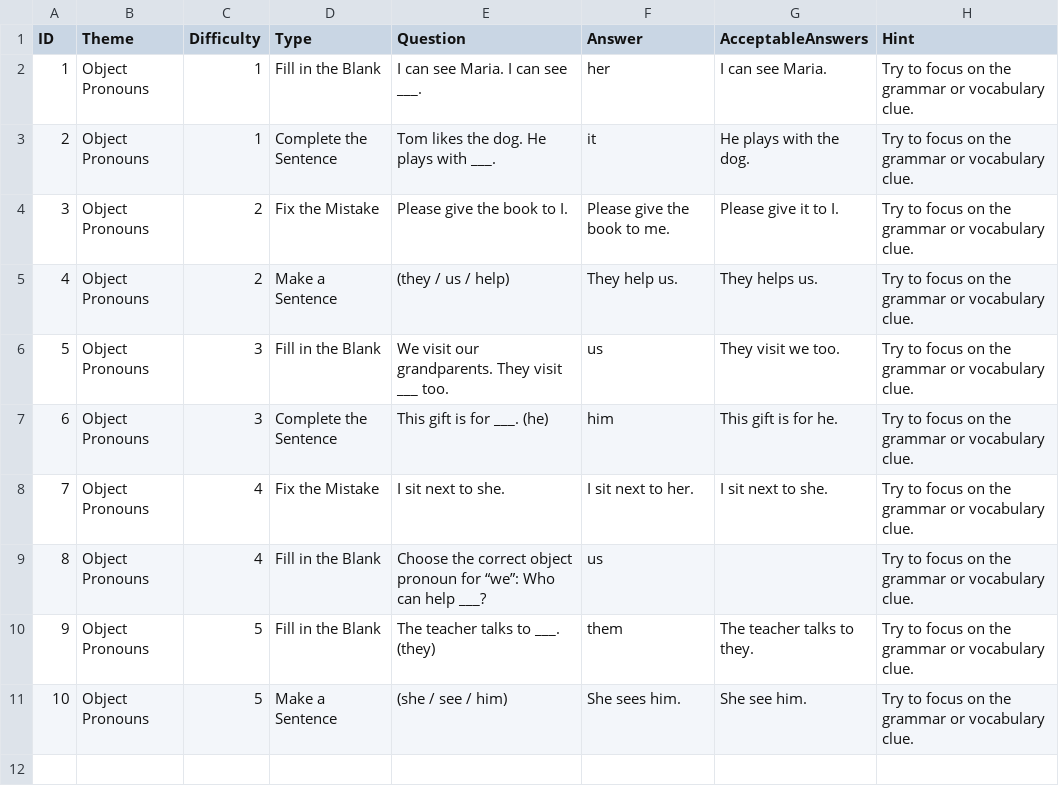
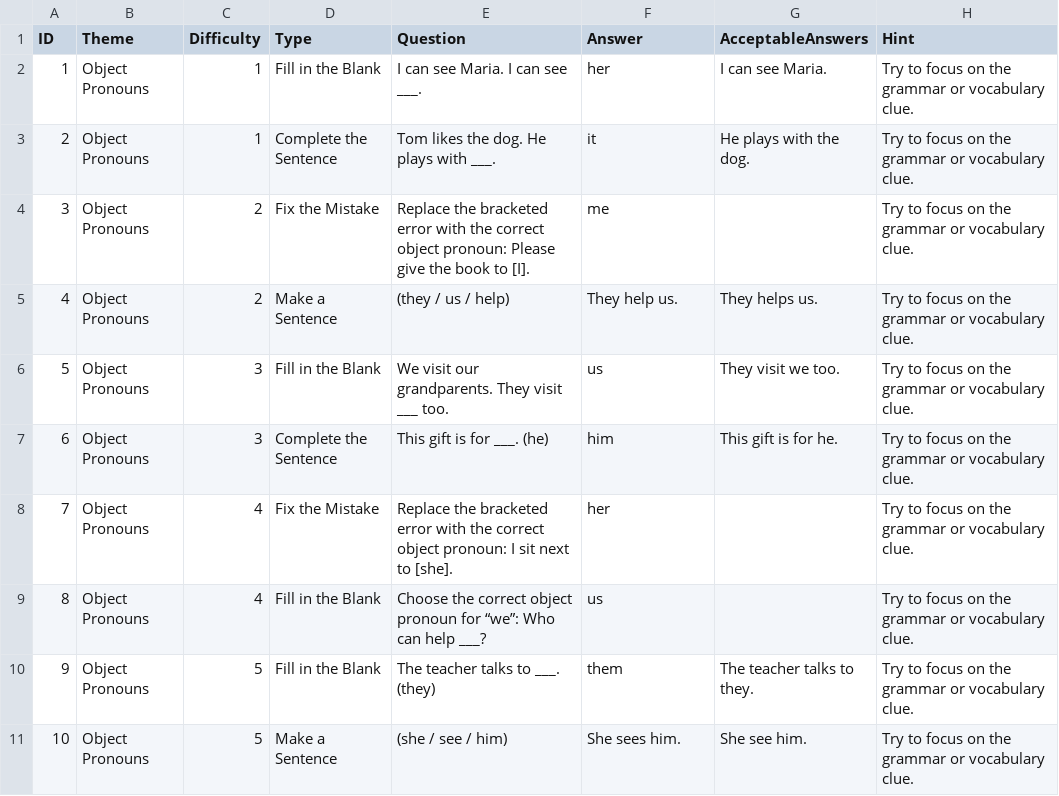
Before and after one commit to stephenfagen/english-quest, a CSV file: A1_Object_Pronouns.csv, drawn as a sheet.

Commit message:
Accept only the corrected part in error questions

```diff
--- a/A1_Object_Pronouns.csv
+++ b/A1_Object_Pronouns.csv
@@ -3,3 +3,3 @@
 2,Object Pronouns,1,Complete the Sentence,Tom likes the dog. He plays with ___.,it,He plays with the dog.,Try to focus on the grammar or vocabulary clue.
-3,Object Pronouns,2,Fix the Mistake,Please give the book to I.,Please give the book to me.,Please give it to I.,Try to focus on the grammar or vocabulary clue.
+3,Object Pronouns,2,Fix the Mistake,Replace the bracketed error with the correct object pronoun: Please give the book to [I].,me,,Try to focus on the grammar or vocabulary clue.
 4,Object Pronouns,2,Make a Sentence,(they / us / help),They help us.,They helps us.,Try to focus on the grammar or vocabulary clue.
@@ -7,3 +7,3 @@
 6,Object Pronouns,3,Complete the Sentence,This gift is for ___. (he),him,This gift is for he.,Try to focus on the grammar or vocabulary clue.
-7,Object Pronouns,4,Fix the Mistake,I sit next to she.,I sit next to her.,I sit next to she.,Try to focus on the grammar or vocabulary clue.
+7,Object Pronouns,4,Fix the Mistake,Replace the bracketed error with the correct object pronoun: I sit next to [she].,her,,Try to focus on the grammar or vocabulary clue.
 8,Object Pronouns,4,Fill in the Blank,Choose the correct object pronoun for “we”: Who can help ___?,us,,Try to focus on the grammar or vocabulary clue.
```
